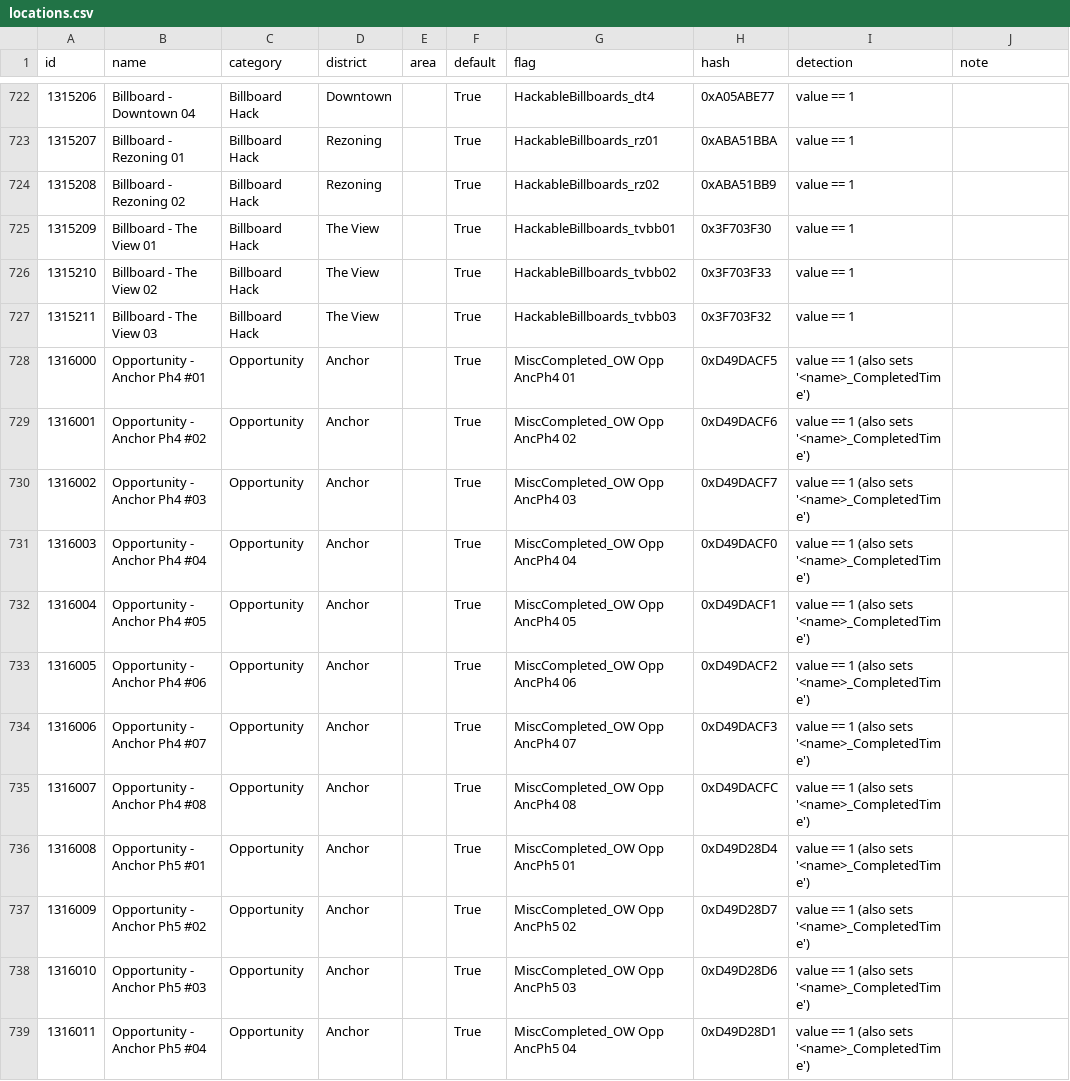
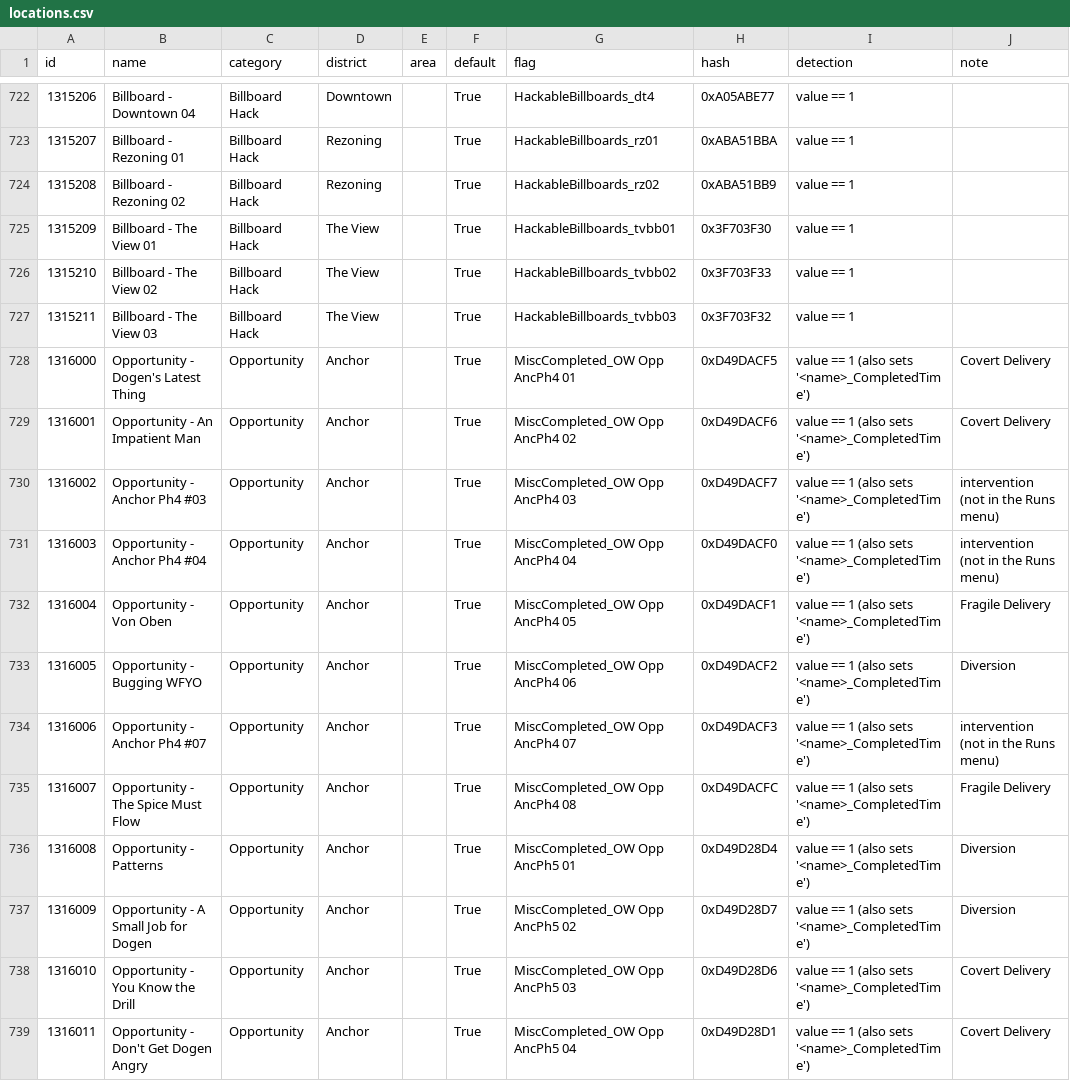
Before and after one commit to vincenator218/MEC-AP-client-kit, a CSV file: data/locations.csv, drawn as a sheet; only a part is shown, gaps mark what is left out; the diff covers the shown part only.

```diff
--- a/data/locations.csv
+++ b/data/locations.csv
@@ -727,13 +727,13 @@ id,name,category,district,area,default,flag,hash,detection,note
 1315211,Billboard - The View 03,Billboard Hack,The View,,True,HackableBillboards_tvbb03,0x3F703F32,value == 1,
-1316000,Opportunity - Anchor Ph4 #01,Opportunity,Anchor,,True,MiscCompleted_OW Opp AncPh4 01,0xD49DACF5,value == 1 (also sets '<name>_CompletedTime'),
-1316001,Opportunity - Anchor Ph4 #02,Opportunity,Anchor,,True,MiscCompleted_OW Opp AncPh4 02,0xD49DACF6,value == 1 (also sets '<name>_CompletedTime'),
-1316002,Opportunity - Anchor Ph4 #03,Opportunity,Anchor,,True,MiscCompleted_OW Opp AncPh4 03,0xD49DACF7,value == 1 (also sets '<name>_CompletedTime'),
-1316003,Opportunity - Anchor Ph4 #04,Opportunity,Anchor,,True,MiscCompleted_OW Opp AncPh4 04,0xD49DACF0,value == 1 (also sets '<name>_CompletedTime'),
-1316004,Opportunity - Anchor Ph4 #05,Opportunity,Anchor,,True,MiscCompleted_OW Opp AncPh4 05,0xD49DACF1,value == 1 (also sets '<name>_CompletedTime'),
-1316005,Opportunity - Anchor Ph4 #06,Opportunity,Anchor,,True,MiscCompleted_OW Opp AncPh4 06,0xD49DACF2,value == 1 (also sets '<name>_CompletedTime'),
-1316006,Opportunity - Anchor Ph4 #07,Opportunity,Anchor,,True,MiscCompleted_OW Opp AncPh4 07,0xD49DACF3,value == 1 (also sets '<name>_CompletedTime'),
-1316007,Opportunity - Anchor Ph4 #08,Opportunity,Anchor,,True,MiscCompleted_OW Opp AncPh4 08,0xD49DACFC,value == 1 (also sets '<name>_CompletedTime'),
-1316008,Opportunity - Anchor Ph5 #01,Opportunity,Anchor,,True,MiscCompleted_OW Opp AncPh5 01,0xD49D28D4,value == 1 (also sets '<name>_CompletedTime'),
-1316009,Opportunity - Anchor Ph5 #02,Opportunity,Anchor,,True,MiscCompleted_OW Opp AncPh5 02,0xD49D28D7,value == 1 (also sets '<name>_CompletedTime'),
-1316010,Opportunity - Anchor Ph5 #03,Opportunity,Anchor,,True,MiscCompleted_OW Opp AncPh5 03,0xD49D28D6,value == 1 (also sets '<name>_CompletedTime'),
-1316011,Opportunity - Anchor Ph5 #04,Opportunity,Anchor,,True,MiscCompleted_OW Opp AncPh5 04,0xD49D28D1,value == 1 (also sets '<name>_CompletedTime'),
+1316000,Opportunity - Dogen's Latest Thing,Opportunity,Anchor,,True,MiscCompleted_OW Opp AncPh4 01,0xD49DACF5,value == 1 (also sets '<name>_CompletedTime'),Covert Delivery
+1316001,Opportunity - An Impatient Man,Opportunity,Anchor,,True,MiscCompleted_OW Opp AncPh4 02,0xD49DACF6,value == 1 (also sets '<name>_CompletedTime'),Covert Delivery
+1316002,Opportunity - Anchor Ph4 #03,Opportunity,Anchor,,True,MiscCompleted_OW Opp AncPh4 03,0xD49DACF7,value == 1 (also sets '<name>_CompletedTime'),intervention (not in the Runs menu)
+1316003,Opportunity - Anchor Ph4 #04,Opportunity,Anchor,,True,MiscCompleted_OW Opp AncPh4 04,0xD49DACF0,value == 1 (also sets '<name>_CompletedTime'),intervention (not in the Runs menu)
+1316004,Opportunity - Von Oben,Opportunity,Anchor,,True,MiscCompleted_OW Opp AncPh4 05,0xD49DACF1,value == 1 (also sets '<name>_CompletedTime'),Fragile Delivery
+1316005,Opportunity - Bugging WFYO,Opportunity,Anchor,,True,MiscCompleted_OW Opp AncPh4 06,0xD49DACF2,value == 1 (also sets '<name>_CompletedTime'),Diversion
+1316006,Opportunity - Anchor Ph4 #07,Opportunity,Anchor,,True,MiscCompleted_OW Opp AncPh4 07,0xD49DACF3,value == 1 (also sets '<name>_CompletedTime'),intervention (not in the Runs menu)
+1316007,Opportunity - The Spice Must Flow,Opportunity,Anchor,,True,MiscCompleted_OW Opp AncPh4 08,0xD49DACFC,value == 1 (also sets '<name>_CompletedTime'),Fragile Delivery
+1316008,Opportunity - Patterns,Opportunity,Anchor,,True,MiscCompleted_OW Opp AncPh5 01,0xD49D28D4,value == 1 (also sets '<name>_CompletedTime'),Diversion
+1316009,Opportunity - A Small Job for Dogen,Opportunity,Anchor,,True,MiscCompleted_OW Opp AncPh5 02,0xD49D28D7,value == 1 (also sets '<name>_CompletedTime'),Diversion
+1316010,Opportunity - You Know the Drill,Opportunity,Anchor,,True,MiscCompleted_OW Opp AncPh5 03,0xD49D28D6,value == 1 (also sets '<name>_CompletedTime'),Covert Delivery
+1316011,Opportunity - Don't Get Dogen Angry,Opportunity,Anchor,,True,MiscCompleted_OW Opp AncPh5 04,0xD49D28D1,value == 1 (also sets '<name>_CompletedTime'),Covert Delivery
```
Also changed, not shown: 51 edited cells elsewhere in this file, 16 other files.
